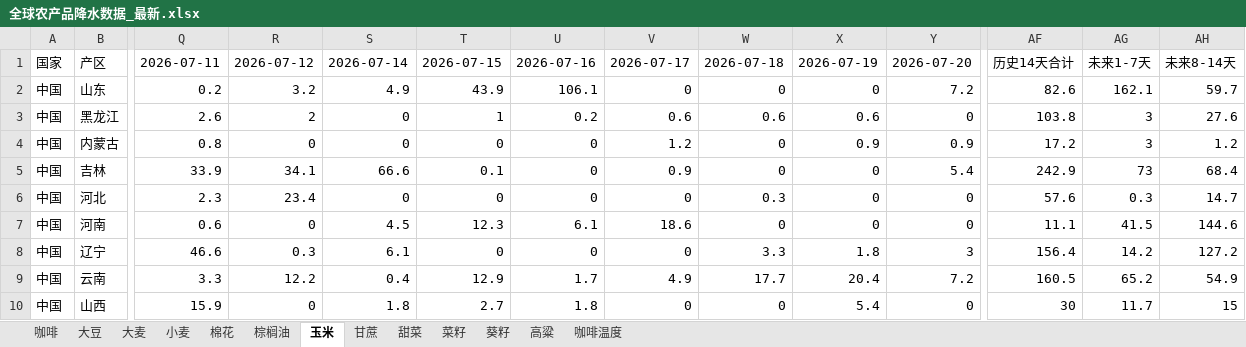
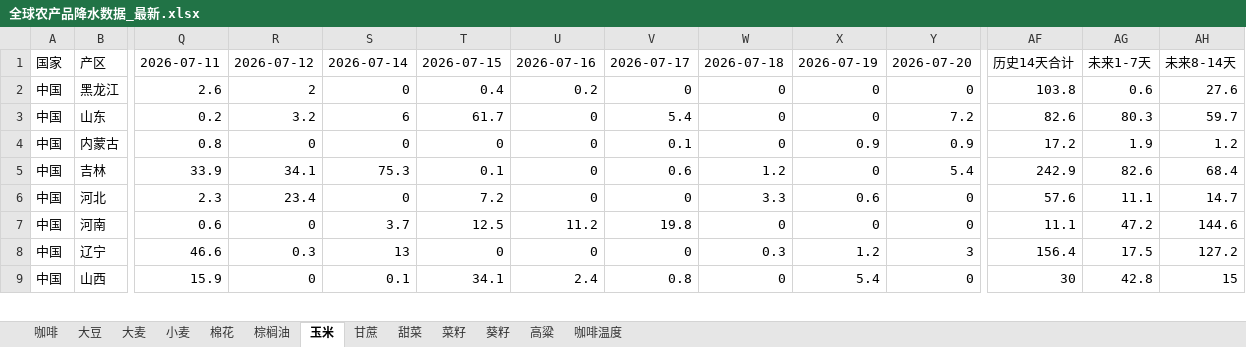
Before and after one commit to 2368846312-oss/ag-weather, an Excel workbook: 全球农产品降水数据_最新.xlsx, sheet 玉米, drawn as a sheet; only a part is shown, gaps mark what is left out; values as stored, in another font and other column widths than the file's, no cell formats; removed rows and columns are numbered as before the commit, all else as after; rows hold the shown columns only; the diff covers the shown part only; the diff names each change by its address in the sheet, - before the commit and + after, or states it on an @@ line.

```diff
--- a/全球农产品降水数据_最新.xlsx (sheet 玉米)
+++ b/全球农产品降水数据_最新.xlsx (sheet 玉米)
-row 2: 中国 | 山东 | 0.2 | 3.2 | 4.9 | 43.9 | 106.1 | 0 | 0 | 0 | 7.2 | 82.6 | 162.1 | 59.7
-T2: 1
+T2: 0.4
-V2: 0.6
+V2: 0
-W2: 0.6
+W2: 0
-X2: 0.6
+X2: 0
-AG2: 3
+AG2: 0.6
+row 3: 中国 | 山东 | 0.2 | 3.2 | 6 | 61.7 | 0 | 5.4 | 0 | 0 | 7.2 | 82.6 | 80.3 | 59.7
-V4: 1.2
+V4: 0.1
-AG4: 3
+AG4: 1.9
-S5: 66.6
+S5: 75.3
-V5: 0.9
+V5: 0.6
-W5: 0
+W5: 1.2
-AG5: 73
+AG5: 82.6
-T6: 0
+T6: 7.2
-W6: 0.3
+W6: 3.3
-X6: 0
+X6: 0.6
-AG6: 0.3
+AG6: 11.1
-S7: 4.5
+S7: 3.7
-T7: 12.3
+T7: 12.5
-U7: 6.1
+U7: 11.2
-V7: 18.6
+V7: 19.8
-AG7: 41.5
+AG7: 47.2
-S8: 6.1
+S8: 13
-W8: 3.3
+W8: 0.3
-X8: 1.8
+X8: 1.2
-AG8: 14.2
+AG8: 17.5
-row 9: 中国 | 云南 | 3.3 | 12.2 | 0.4 | 12.9 | 1.7 | 4.9 | 17.7 | 20.4 | 7.2 | 160.5 | 65.2 | 54.9
-S9: 1.8
+S9: 0.1
-T9: 2.7
+T9: 34.1
-U9: 1.8
+U9: 2.4
-V9: 0
+V9: 0.8
-AG9: 11.7
+AG9: 42.8
```
Also changed, not shown: 12 added rows, 11 removed rows, 2 moved rows and 87 edited cells elsewhere in this sheet, sheet 小麦, sheet 葵籽, sheet 咖啡温度, sheet 菜籽, sheet 大豆, sheet 棕榈油, 6 more sheets, cell formats, VHI_Data/VHI_最近6周汇总.xlsx.
